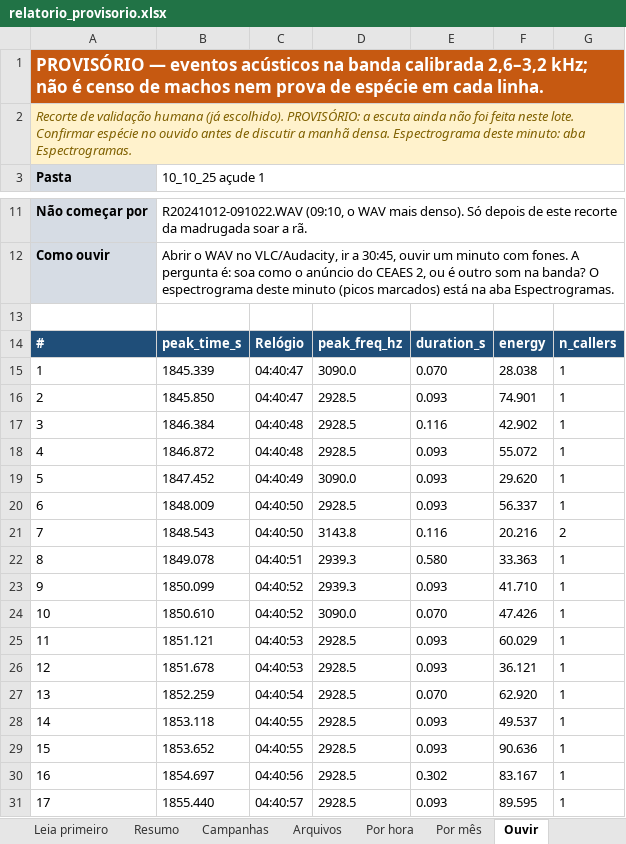
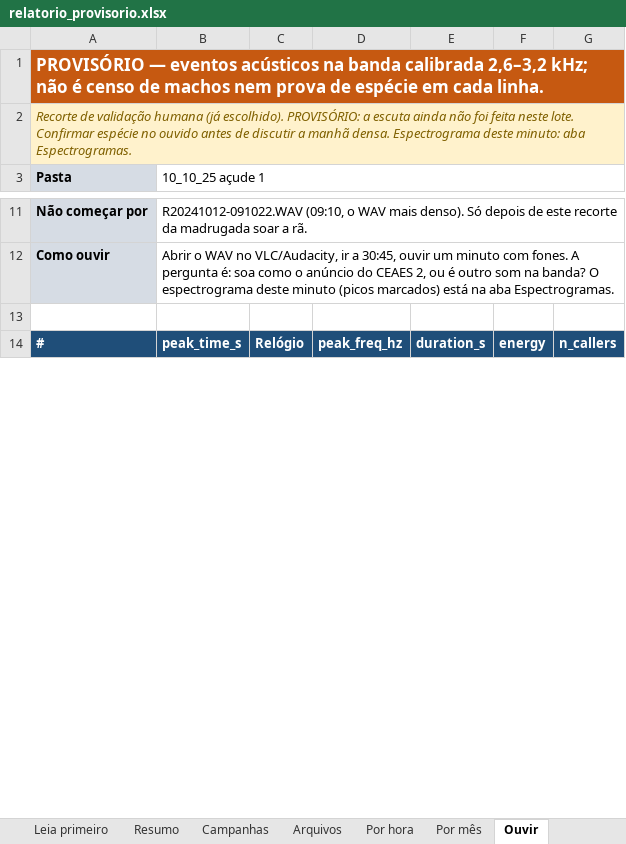
Before and after one commit to Naggin/portifolio, an Excel workbook: reports/relatorio_provisorio.xlsx, sheet Ouvir, drawn as a sheet; only a part is shown, gaps mark what is left out; values as stored, in another font and other column widths than the file's, no borders; the diff covers the shown part only; the diff names each change by its address in the sheet, - before the commit and + after, or states it on an @@ line.

```diff
--- a/reports/relatorio_provisorio.xlsx (sheet Ouvir)
+++ b/reports/relatorio_provisorio.xlsx (sheet Ouvir)
-row 15: 1 | 1845.339 | 04:40:47 | 3090.0 | 0.070 | 28.038 | 1
-row 16: 2 | 1845.850 | 04:40:47 | 2928.5 | 0.093 | 74.901 | 1
-row 17: 3 | 1846.384 | 04:40:48 | 2928.5 | 0.116 | 42.902 | 1
-row 18: 4 | 1846.872 | 04:40:48 | 2928.5 | 0.093 | 55.072 | 1
-row 19: 5 | 1847.452 | 04:40:49 | 3090.0 | 0.093 | 29.620 | 1
-row 20: 6 | 1848.009 | 04:40:50 | 2928.5 | 0.093 | 56.337 | 1
-row 21: 7 | 1848.543 | 04:40:50 | 3143.8 | 0.116 | 20.216 | 2
-row 22: 8 | 1849.078 | 04:40:51 | 2939.3 | 0.580 | 33.363 | 1
-row 23: 9 | 1850.099 | 04:40:52 | 2939.3 | 0.093 | 41.710 | 1
-row 24: 10 | 1850.610 | 04:40:52 | 3090.0 | 0.070 | 47.426 | 1
-row 25: 11 | 1851.121 | 04:40:53 | 2928.5 | 0.093 | 60.029 | 1
-row 26: 12 | 1851.678 | 04:40:53 | 2928.5 | 0.093 | 36.121 | 1
-row 27: 13 | 1852.259 | 04:40:54 | 2928.5 | 0.070 | 62.920 | 1
-row 28: 14 | 1853.118 | 04:40:55 | 2928.5 | 0.093 | 49.537 | 1
-row 29: 15 | 1853.652 | 04:40:55 | 2928.5 | 0.093 | 90.636 | 1
-row 30: 16 | 1854.697 | 04:40:56 | 2928.5 | 0.302 | 83.167 | 1
-row 31: 17 | 1855.440 | 04:40:57 | 2928.5 | 0.093 | 89.595 | 1
```
Also changed, not shown: 47 removed rows, 1 edited cell and cell formats elsewhere in this sheet, sheet Campanhas, sheet Leia primeiro, sheet Por mês, sheet Por hora, sheet Espectrogramas, charts or pictures, 10 other files.
